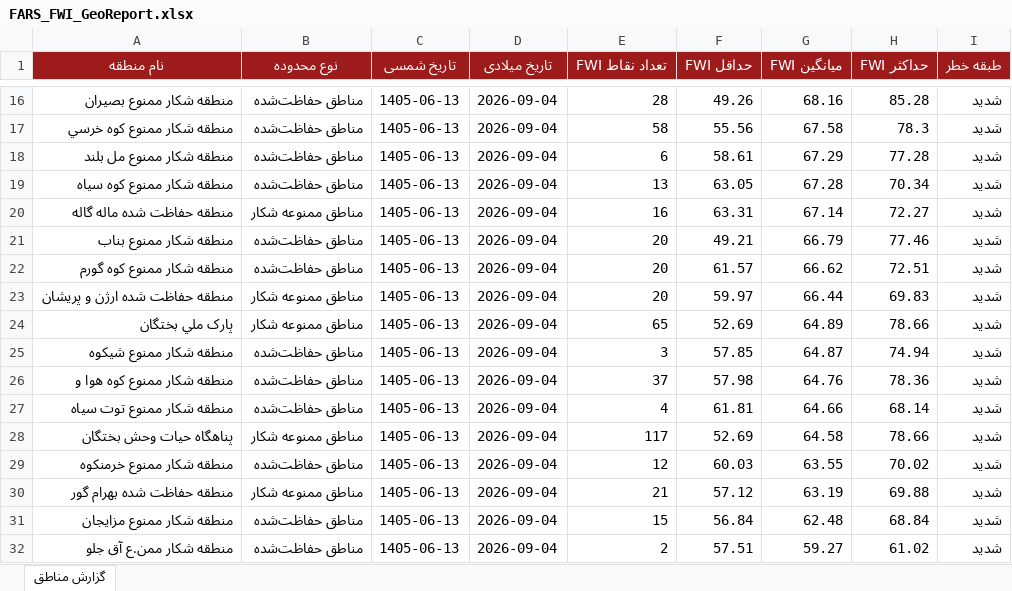
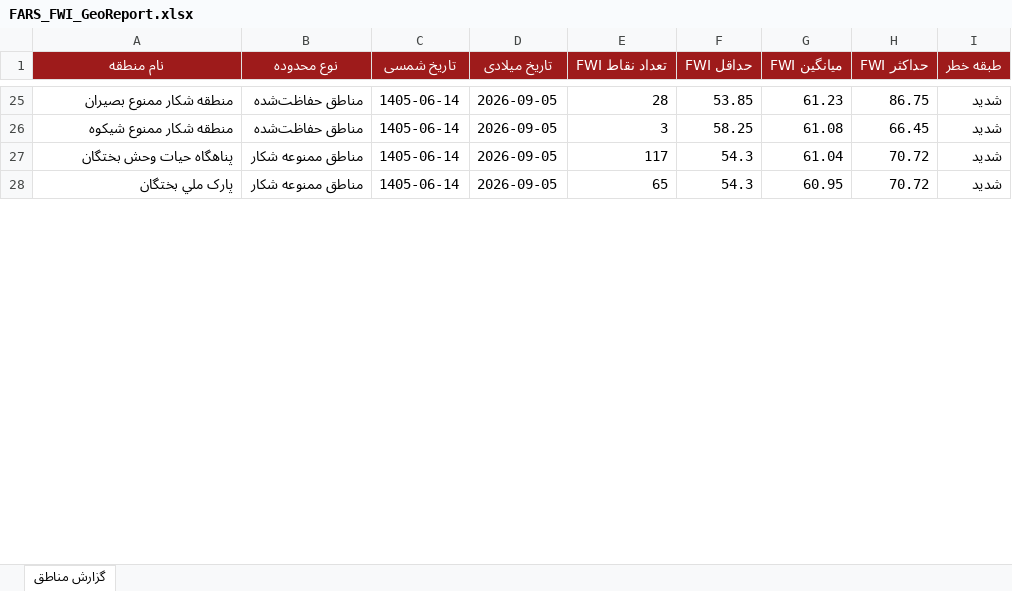
Before and after one commit to hashempoorsadegh214-prog/FARS-FWI, an Excel workbook: data/FARS_FWI_GeoReport.xlsx, sheet گزارش مناطق, drawn as a sheet; only a part is shown, gaps mark what is left out; values as stored, in another font and other column widths than the file's, no borders; conditional formats not drawn; removed rows and columns are numbered as before the commit, all else as after; the diff covers the shown part only; the diff names each change by its address in the sheet, - before the commit and + after, or states it on an @@ line.

```diff
--- a/data/FARS_FWI_GeoReport.xlsx (sheet گزارش مناطق)
+++ b/data/FARS_FWI_GeoReport.xlsx (sheet گزارش مناطق)
-C25 (تاریخ شمسی): 1405-06-13
+C25 (تاریخ شمسی): 1405-06-14
-D25 (تاریخ میلادی): 2026-09-04
+D25 (تاریخ میلادی): 2026-09-05
-F25 (حداقل FWI): 49.26
+F25 (حداقل FWI): 53.85
-G25 (میانگین FWI): 68.16
+G25 (میانگین FWI): 61.23
-H25 (حداکثر FWI): 85.28
+H25 (حداکثر FWI): 86.75
-row 17: منطقه شکار ممنوع کوه خرسي | مناطق حفاظت‌شده | 1405-06-13 | 2026-09-04 | 58 | 55.56 | 67.58 | 78.3 | شدید
-row 18: منطقه شکار ممنوع مل بلند | مناطق حفاظت‌شده | 1405-06-13 | 2026-09-04 | 6 | 58.61 | 67.29 | 77.28 | شدید
-row 19: منطقه شکار ممنوع کوه سياه | مناطق حفاظت‌شده | 1405-06-13 | 2026-09-04 | 13 | 63.05 | 67.28 | 70.34 | شدید
-row 20: منطقه حفاظت شده ماله گاله | مناطق ممنوعه شکار | 1405-06-13 | 2026-09-04 | 16 | 63.31 | 67.14 | 72.27 | شدید
-row 21: منطقه شکار ممنوع بناب | مناطق حفاظت‌شده | 1405-06-13 | 2026-09-04 | 20 | 49.21 | 66.79 | 77.46 | شدید
-row 22: منطقه شکار ممنوع کوه گورم | مناطق حفاظت‌شده | 1405-06-13 | 2026-09-04 | 20 | 61.57 | 66.62 | 72.51 | شدید
-row 23: منطقه حفاظت شده ارژن و پريشان | مناطق ممنوعه شکار | 1405-06-13 | 2026-09-04 | 20 | 59.97 | 66.44 | 69.83 | شدید
-row 24: پارک ملي بختگان | مناطق ممنوعه شکار | 1405-06-13 | 2026-09-04 | 65 | 52.69 | 64.89 | 78.66 | شدید
-C26 (تاریخ شمسی): 1405-06-13
+C26 (تاریخ شمسی): 1405-06-14
-D26 (تاریخ میلادی): 2026-09-04
+D26 (تاریخ میلادی): 2026-09-05
-F26 (حداقل FWI): 57.85
+F26 (حداقل FWI): 58.25
-G26 (میانگین FWI): 64.87
+G26 (میانگین FWI): 61.08
-H26 (حداکثر FWI): 74.94
+H26 (حداکثر FWI): 66.45
-row 26: منطقه شکار ممنوع کوه هوا و | مناطق حفاظت‌شده | 1405-06-13 | 2026-09-04 | 37 | 57.98 | 64.76 | 78.36 | شدید
-row 27: منطقه شکار ممنوع توت سياه | مناطق حفاظت‌شده | 1405-06-13 | 2026-09-04 | 4 | 61.81 | 64.66 | 68.14 | شدید
-C27 (تاریخ شمسی): 1405-06-13
+C27 (تاریخ شمسی): 1405-06-14
-D27 (تاریخ میلادی): 2026-09-04
+D27 (تاریخ میلادی): 2026-09-05
-F27 (حداقل FWI): 52.69
+F27 (حداقل FWI): 54.3
-G27 (میانگین FWI): 64.58
+G27 (میانگین FWI): 61.04
-H27 (حداکثر FWI): 78.66
+H27 (حداکثر FWI): 70.72
-row 29: منطقه شکار ممنوع خرمنکوه | مناطق حفاظت‌شده | 1405-06-13 | 2026-09-04 | 12 | 60.03 | 63.55 | 70.02 | شدید
-row 30: منطقه حفاظت شده بهرام گور | مناطق ممنوعه شکار | 1405-06-13 | 2026-09-04 | 21 | 57.12 | 63.19 | 69.88 | شدید
-row 31: منطقه شکار ممنوع مزايجان | مناطق حفاظت‌شده | 1405-06-13 | 2026-09-04 | 15 | 56.84 | 62.48 | 68.84 | شدید
-row 32: منطقه شکار ممن.ع آق جلو | مناطق حفاظت‌شده | 1405-06-13 | 2026-09-04 | 2 | 57.51 | 59.27 | 61.02 | شدید
+row 28: پارک ملي بختگان | مناطق ممنوعه شکار | 1405-06-14 | 2026-09-05 | 65 | 54.3 | 60.95 | 70.72 | شدید
```
Also changed, not shown: 21 added rows, 8 removed rows and 47 edited cells elsewhere in this sheet, 1 other file.
